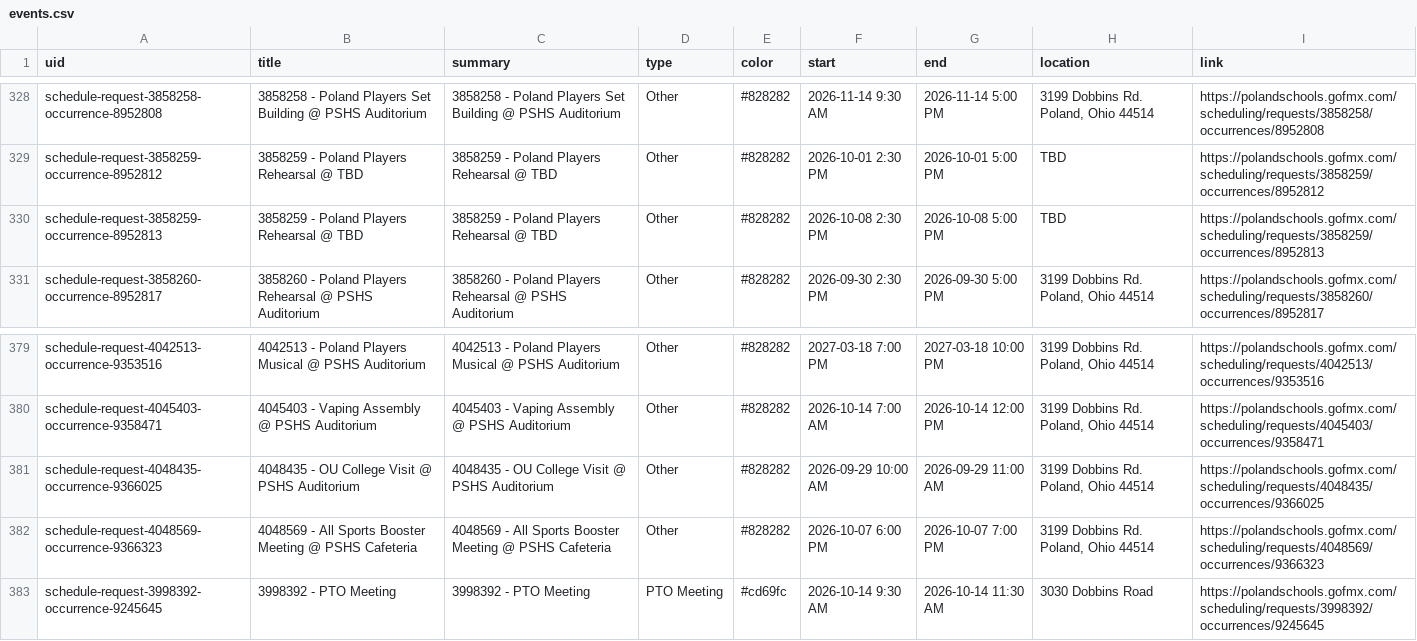
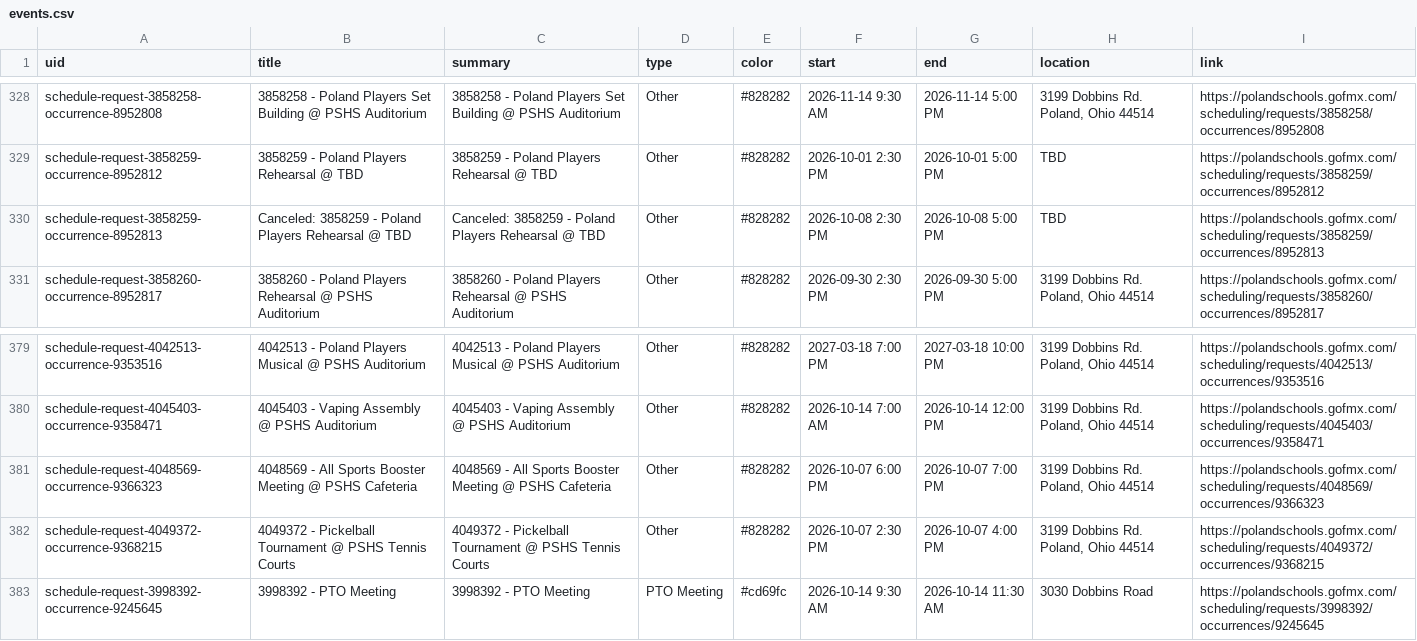
Before and after one commit to nruggieri-poland/calendar, a CSV file: output/events.csv, drawn as a sheet; only a part is shown, gaps mark what is left out.

```diff
--- a/output/events.csv
+++ b/output/events.csv
@@ -329,3 +329,3 @@ schedule-request-3858258-occurrence-8952808,3858258 - Poland Players Set Buildin
 schedule-request-3858259-occurrence-8952812,3858259 - Poland Players Rehearsal @ TBD,3858259 - Poland Players Rehearsal @ TBD,Other,#828282,2026-10-01 2:30 PM,2026-10-01 5:00 PM,TBD,https://polandschools.gofmx.com/scheduling/requests/3858259/occurrences/8952812
-schedule-request-3858259-occurrence-8952813,3858259 - Poland Players Rehearsal @ TBD,3858259 - Poland Players Rehearsal @ TBD,Other,#828282,2026-10-08 2:30 PM,2026-10-08 5:00 PM,TBD,https://polandschools.gofmx.com/scheduling/requests/3858259/occurrences/8952813
+schedule-request-3858259-occurrence-8952813,Canceled: 3858259 - Poland Players Rehearsal @ TBD,Canceled: 3858259 - Poland Players Rehearsal @ TBD,Other,#828282,2026-10-08 2:30 PM,2026-10-08 5:00 PM,TBD,https://polandschools.gofmx.com/scheduling/requests/3858259/occurrences/8952813
 schedule-request-3858260-occurrence-8952817,3858260 - Poland Players Rehearsal @ PSHS Auditorium,3858260 - Poland Players Rehearsal @ PSHS Auditorium,Other,#828282,2026-09-30 2:30 PM,2026-09-30 5:00 PM,"3199 Dobbins Rd. Poland, Ohio 44514",https://polandschools.gofmx.com/scheduling/requests/3858260/occurrences/8952817
@@ -380,4 +380,4 @@ schedule-request-4042513-occurrence-9353516,4042513 - Poland Players Musical @ P
 schedule-request-4045403-occurrence-9358471,4045403 - Vaping Assembly @ PSHS Auditorium,4045403 - Vaping Assembly @ PSHS Auditorium,Other,#828282,2026-10-14 7:00 AM,2026-10-14 12:00 PM,"3199 Dobbins Rd. Poland, Ohio 44514",https://polandschools.gofmx.com/scheduling/requests/4045403/occurrences/9358471
-schedule-request-4048435-occurrence-9366025,4048435 - OU College Visit @ PSHS Auditorium,4048435 - OU College Visit @ PSHS Auditorium,Other,#828282,2026-09-29 10:00 AM,2026-09-29 11:00 AM,"3199 Dobbins Rd. Poland, Ohio 44514",https://polandschools.gofmx.com/scheduling/requests/4048435/occurrences/9366025
 schedule-request-4048569-occurrence-9366323,4048569 - All Sports Booster Meeting @ PSHS Cafeteria,4048569 - All Sports Booster Meeting @ PSHS Cafeteria,Other,#828282,2026-10-07 6:00 PM,2026-10-07 7:00 PM,"3199 Dobbins Rd. Poland, Ohio 44514",https://polandschools.gofmx.com/scheduling/requests/4048569/occurrences/9366323
+schedule-request-4049372-occurrence-9368215,4049372 - Pickelball Tournament @ PSHS Tennis Courts,4049372 - Pickelball Tournament @ PSHS Tennis Courts,Other,#828282,2026-10-07 2:30 PM,2026-10-07 4:00 PM,"3199 Dobbins Rd. Poland, Ohio 44514",https://polandschools.gofmx.com/scheduling/requests/4049372/occurrences/9368215
 schedule-request-3998392-occurrence-9245645,3998392 - PTO Meeting,3998392 - PTO Meeting,PTO Meeting,#cd69fc,2026-10-14 9:30 AM,2026-10-14 11:30 AM,3030 Dobbins Road,https://polandschools.gofmx.com/scheduling/requests/3998392/occurrences/9245645
```
Also changed, not shown: 3 other files.
